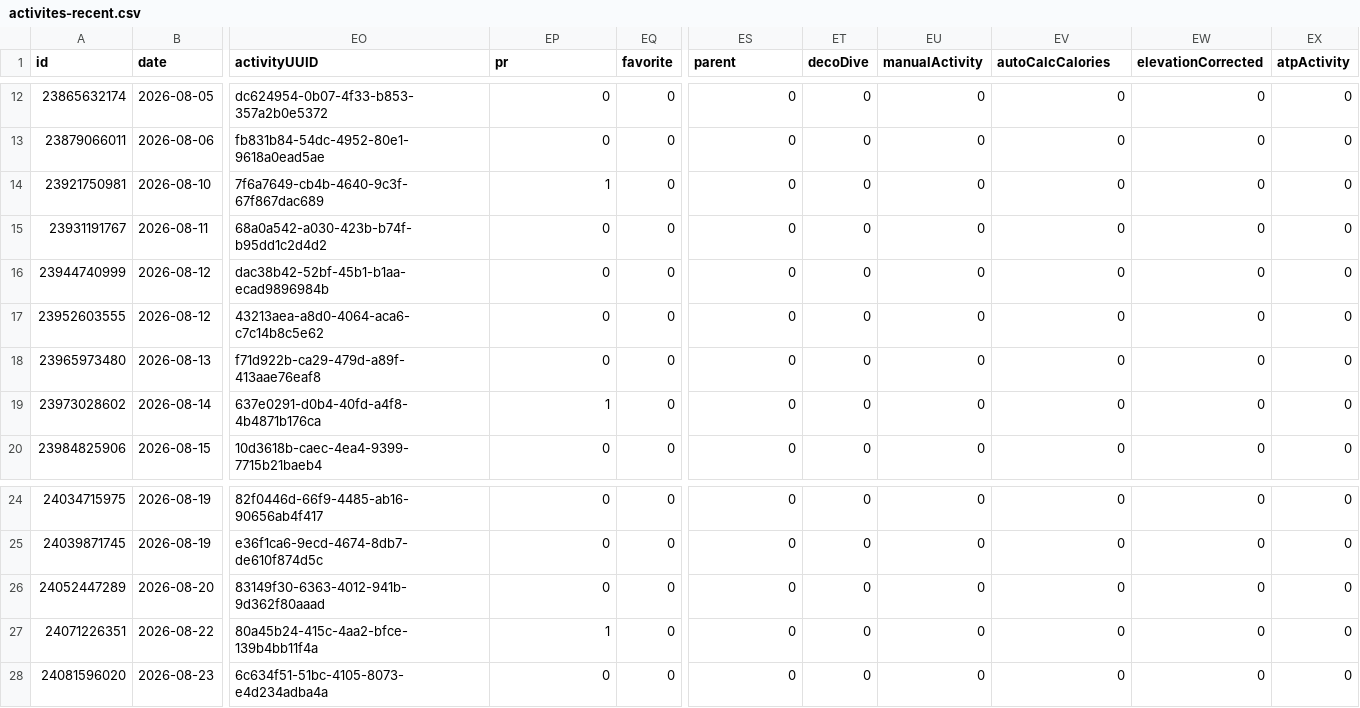
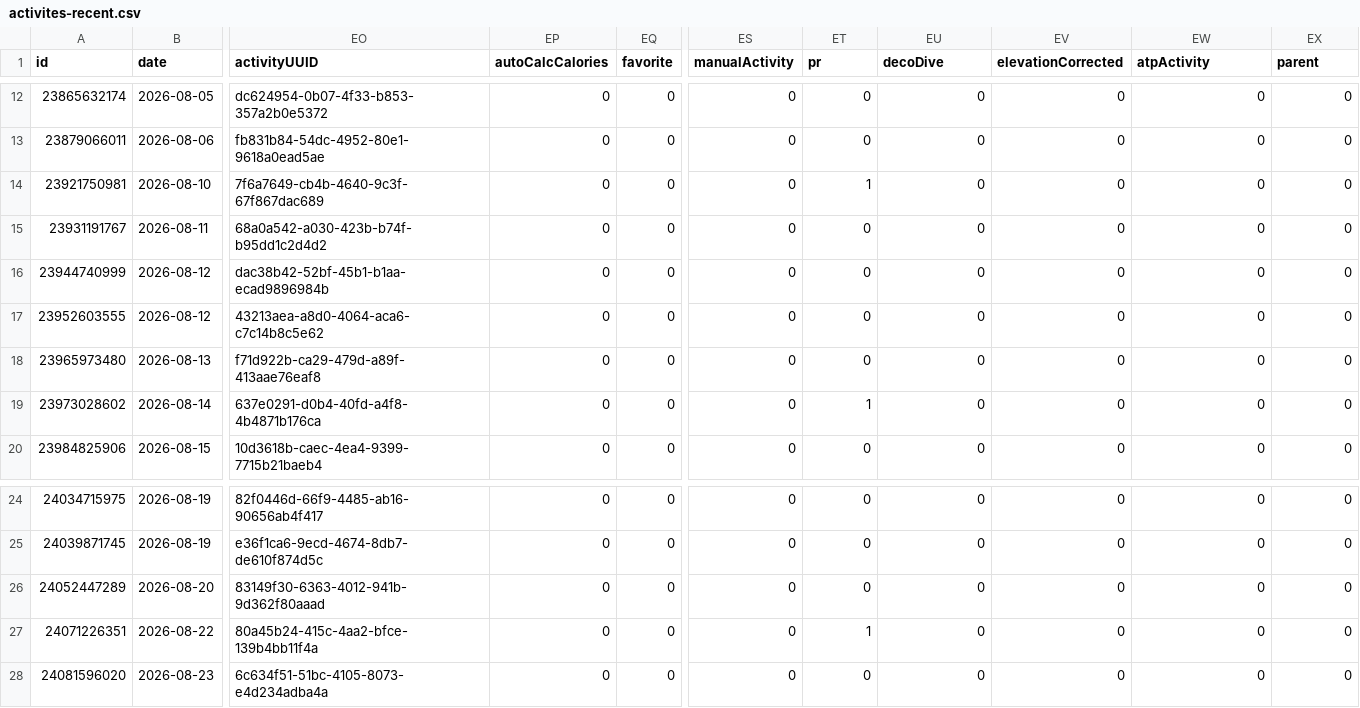
Before and after one commit to nicolasmahut-ui/garmin-data-frere, a CSV file: activites-recent.csv, drawn as a sheet; only a part is shown, gaps mark what is left out; the diff names each change by its address in the sheet, - before the commit and + after, or states it on an @@ line.

Commit message:
activites recentes 2026-09-03 22:01

```diff
--- a/activites-recent.csv
+++ b/activites-recent.csv
-EP1: pr
+EP1: autoCalcCalories
-ES1: parent
+ES1: manualActivity
-ET1: decoDive
+ET1: pr
-EU1: manualActivity
+EU1: decoDive
-EV1: autoCalcCalories
+EV1: elevationCorrected
-EW1: elevationCorrected
+EW1: atpActivity
-EX1: atpActivity
+EX1: parent
-EP14 (autoCalcCalories): 1
+EP14 (autoCalcCalories): 0
-ET14 (pr): 0
+ET14 (pr): 1
-EP19 (autoCalcCalories): 1
+EP19 (autoCalcCalories): 0
-ET19 (pr): 0
+ET19 (pr): 1
-EP27 (autoCalcCalories): 1
+EP27 (autoCalcCalories): 0
-ET27 (pr): 0
+ET27 (pr): 1
```
